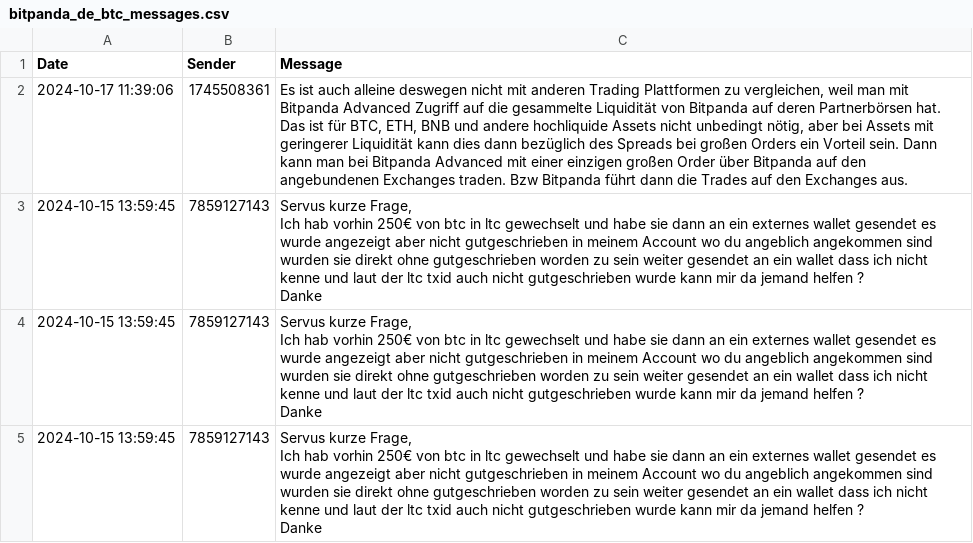
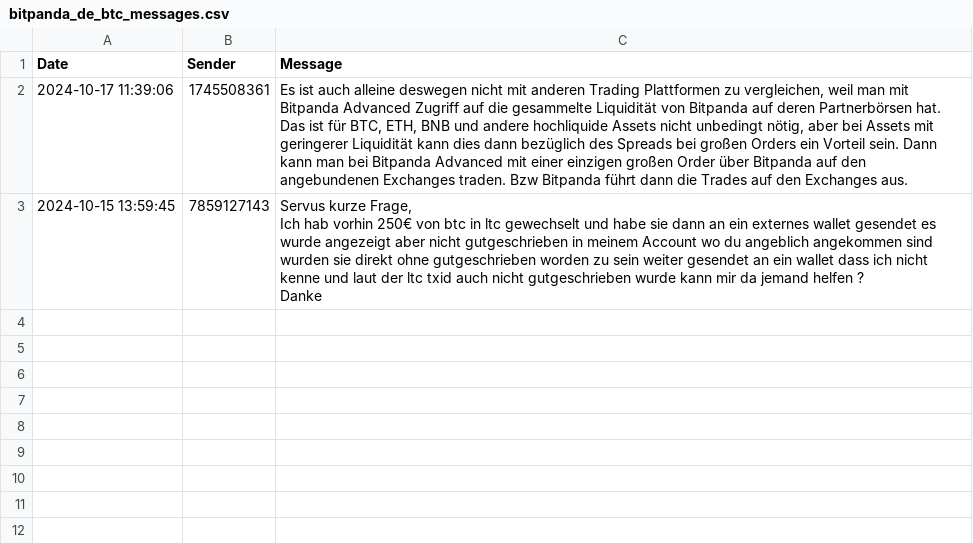
Before and after one commit to raulvazquez7/data_analyst_challenge, a CSV file: Part2/bitpanda_de_btc_messages.csv, drawn as a sheet.

Commit message:
Update bitpanda_de_btc_messages.csv

```diff
--- a/Part2/bitpanda_de_btc_messages.csv
+++ b/Part2/bitpanda_de_btc_messages.csv
@@ -5,7 +5 @@ Ich hab vorhin 250€ von btc in ltc gewechselt und habe sie dann an ein externe
 Danke"
-2024-10-15 13:59:45,7859127143,"Servus kurze Frage,
-Ich hab vorhin 250€ von btc in ltc gewechselt und habe sie dann an ein externes wallet gesendet es wurde angezeigt aber nicht gutgeschrieben in meinem Account wo du angeblich angekommen sind wurden sie direkt ohne gutgeschrieben worden zu sein weiter gesendet an ein wallet dass ich nicht kenne und laut der ltc txid auch nicht gutgeschrieben wurde kann mir da jemand helfen ?
-Danke"
-2024-10-15 13:59:45,7859127143,"Servus kurze Frage,
-Ich hab vorhin 250€ von btc in ltc gewechselt und habe sie dann an ein externes wallet gesendet es wurde angezeigt aber nicht gutgeschrieben in meinem Account wo du angeblich angekommen sind wurden sie direkt ohne gutgeschrieben worden zu sein weiter gesendet an ein wallet dass ich nicht kenne und laut der ltc txid auch nicht gutgeschrieben wurde kann mir da jemand helfen ?
-Danke"
```
